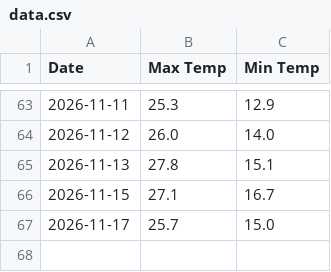
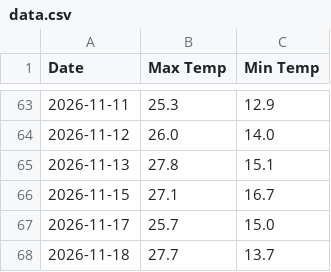
Before and after one commit to malak50ahmed-byte/weather-explorer, a CSV file: data.csv, drawn as a sheet; only a part is shown, gaps mark what is left out.

```diff
--- a/data.csv
+++ b/data.csv
@@ -67 +67,2 @@ Date,Max Temp,Min Temp
 2026-11-17,25.7,15.0
+2026-11-18,27.7,13.7
```
